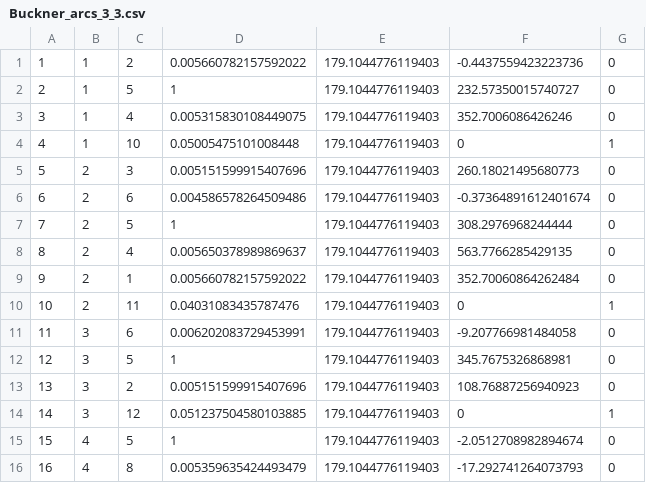
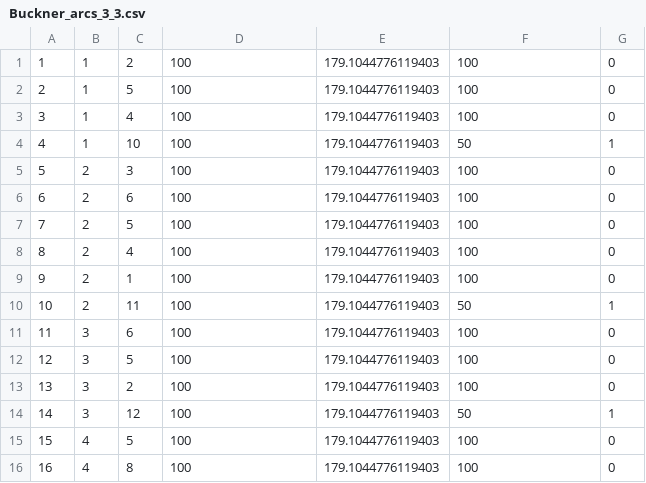
Before and after one commit to thejacobhyatt/UGV-Pathing, a CSV file: Buckner_arcs_3_3.csv, drawn as a sheet; only a part is shown; the diff covers the shown part only.

```diff
--- a/Buckner_arcs_3_3.csv
+++ b/Buckner_arcs_3_3.csv
@@ -1,16 +1,16 @@
-1,1,2,0.005660782157592022,179.1044776119403,-0.4437559423223736,0
-2,1,5,1,179.1044776119403,232.57350015740727,0
-3,1,4,0.005315830108449075,179.1044776119403,352.7006086426246,0
-4,1,10,0.05005475101008448,179.1044776119403,0,1
-5,2,3,0.005151599915407696,179.1044776119403,260.18021495680773,0
-6,2,6,0.004586578264509486,179.1044776119403,-0.37364891612401674,0
-7,2,5,1,179.1044776119403,308.2976968244444,0
-8,2,4,0.005650378989869637,179.1044776119403,563.7766285429135,0
-9,2,1,0.005660782157592022,179.1044776119403,352.70060864262484,0
-10,2,11,0.04031083435787476,179.1044776119403,0,1
-11,3,6,0.006202083729453991,179.1044776119403,-9.207766981484058,0
-12,3,5,1,179.1044776119403,345.7675326868981,0
-13,3,2,0.005151599915407696,179.1044776119403,108.76887256940923,0
-14,3,12,0.051237504580103885,179.1044776119403,0,1
-15,4,5,1,179.1044776119403,-2.0512708982894674,0
-16,4,8,0.005359635424493479,179.1044776119403,-17.292741264073793,0
+1,1,2,100,179.1044776119403,100,0
+2,1,5,100,179.1044776119403,100,0
+3,1,4,100,179.1044776119403,100,0
+4,1,10,100,179.1044776119403,50,1
+5,2,3,100,179.1044776119403,100,0
+6,2,6,100,179.1044776119403,100,0
+7,2,5,100,179.1044776119403,100,0
+8,2,4,100,179.1044776119403,100,0
+9,2,1,100,179.1044776119403,100,0
+10,2,11,100,179.1044776119403,50,1
+11,3,6,100,179.1044776119403,100,0
+12,3,5,100,179.1044776119403,100,0
+13,3,2,100,179.1044776119403,100,0
+14,3,12,100,179.1044776119403,50,1
+15,4,5,100,179.1044776119403,100,0
+16,4,8,100,179.1044776119403,100,0
```
Also changed, not shown: 164 edited cells elsewhere in this file, 5 other files.
